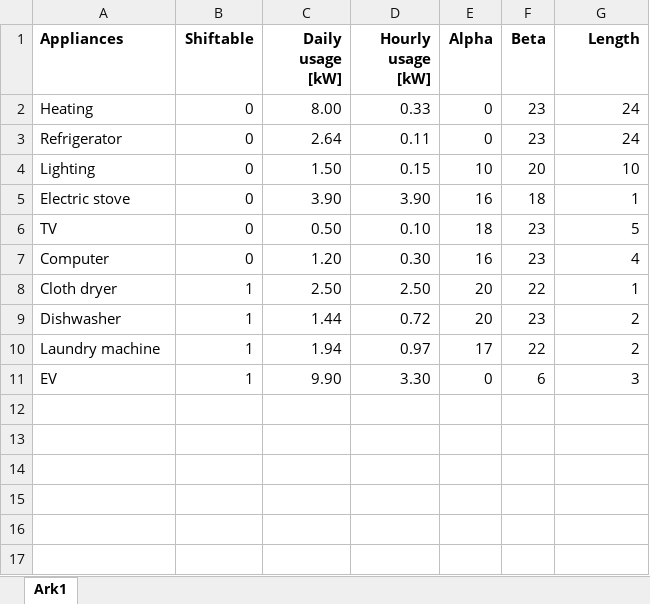
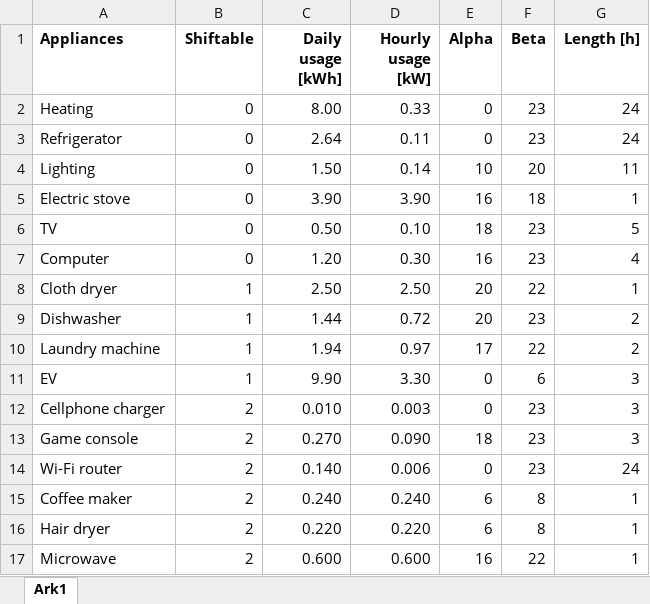
Before and after one commit to kristinaothelia/IN5410, an Excel workbook: Assignment_1/energy_use.xlsx, sheet Ark1, drawn as a sheet; values as stored, in another font and other column widths than the file's, no borders; the diff names each change by its address in the sheet, - before the commit and + after, or states it on an @@ line.

```diff
--- a/Assignment_1/energy_use.xlsx (sheet Ark1)
+++ b/Assignment_1/energy_use.xlsx (sheet Ark1)
-C1: Daily usage [kW]
+C1: Daily usage [kWh]
-G1: Length
+G1: Length [h]
-D4 (Hourly usage [kW]): 0.15
+D4 (Hourly usage [kW]): 0.14
-G4 (Length [h]): 10
+G4 (Length [h]): 11
+row 12: Cellphone charger | 2 | 0.010 | 0.003 | 0 | 23 | 3
+row 13: Game console | 2 | 0.270 | 0.090 | 18 | 23 | 3
+row 14: Wi-Fi router | 2 | 0.140 | 0.006 | 0 | 23 | 24
+row 15: Coffee maker | 2 | 0.240 | 0.240 | 6 | 8 | 1
+row 16: Hair dryer | 2 | 0.220 | 0.220 | 6 | 8 | 1
+row 17: Microwave | 2 | 0.600 | 0.600 | 16 | 22 | 1
```
Also changed, not shown: Assignment_1/energy_use_new.xlsx, 6 other files.
